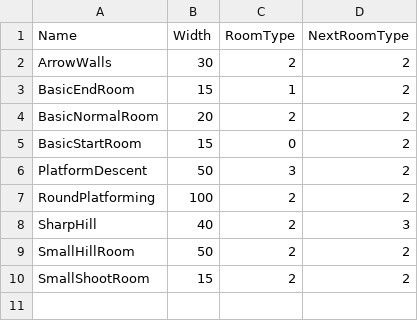
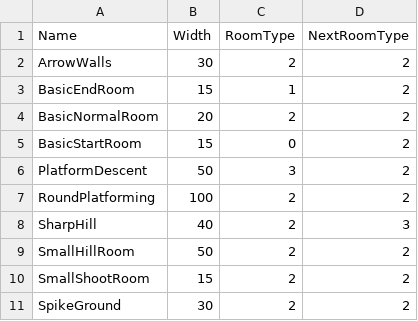
Before and after one commit to werignac/Environmental-Shenanigans, a CSV file: Data/RoomData.csv, drawn as a sheet; the diff names each change by its address in the sheet, - before the commit and + after, or states it on an @@ line.

Commit message:
SpikesMovementReflection
I added spikes and a small room that utilizes them. I also fixed the backwards reflection bug, it was because I didn't consider the possibility of negative angles. Finally I fixed movement, such that you can walk smoothly up to the max speed, but projectiles can shoot you back faster than that max speed.

```diff
--- a/Data/RoomData.csv
+++ b/Data/RoomData.csv
+row 11: SpikeGround | 30 | 2 | 2
```
Also changed, not shown: 15 other files.
